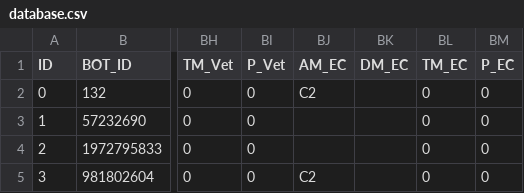
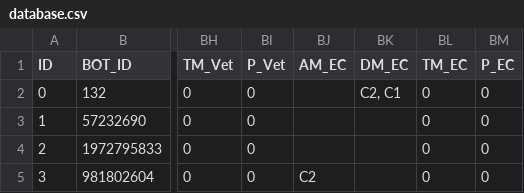
Before and after one commit to jgalaso93/HvZ_APP, a CSV file: database.csv, drawn as a sheet; only a part is shown, gaps mark what is left out; the diff names each change by its address in the sheet, - before the commit and + after, or states it on an @@ line.

```diff
--- a/database.csv
+++ b/database.csv
-BJ2 (AM_EC): C2
+BJ2 (AM_EC): (empty)
-BK2 (DM_EC): (empty)
+BK2 (DM_EC): C2, C1
```
Also changed, not shown: 1 other file.
